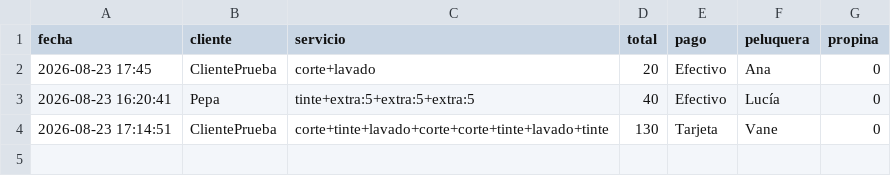
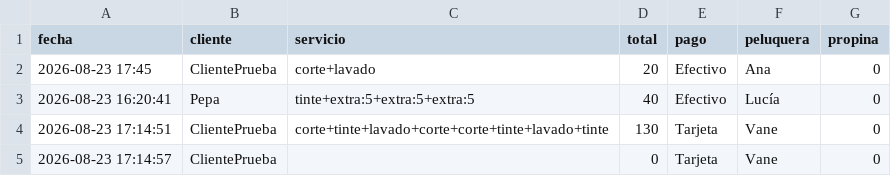
Before and after one commit to 387anu1213/mipelu_caja, a CSV file: historial_caja.csv, drawn as a sheet; the diff names each change by its address in the sheet, - before the commit and + after, or states it on an @@ line.

Commit message:
Añadir registro de caja

```diff
--- a/historial_caja.csv
+++ b/historial_caja.csv
+row 5: 2026-08-23 17:14:57 | ClientePrueba |  | 0 | Tarjeta | Vane | 0
```
